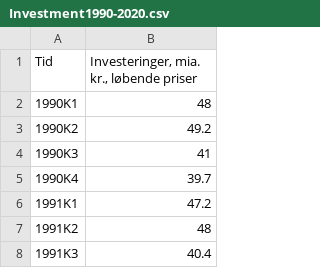
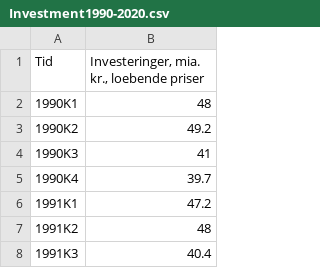
Before and after one commit to Louise198713/Speciale, a CSV file: Investment1990-2020.csv, drawn as a sheet; only a part is shown; the diff names each change by its address in the sheet, - before the commit and + after, or states it on an @@ line.

```diff
--- a/Investment1990-2020.csv
+++ b/Investment1990-2020.csv
-B1: Investeringer, mia. kr., løbende priser
+B1: Investeringer, mia. kr., loebende priser
```
Also changed, not shown: Public consumption1990-2020.csv.
